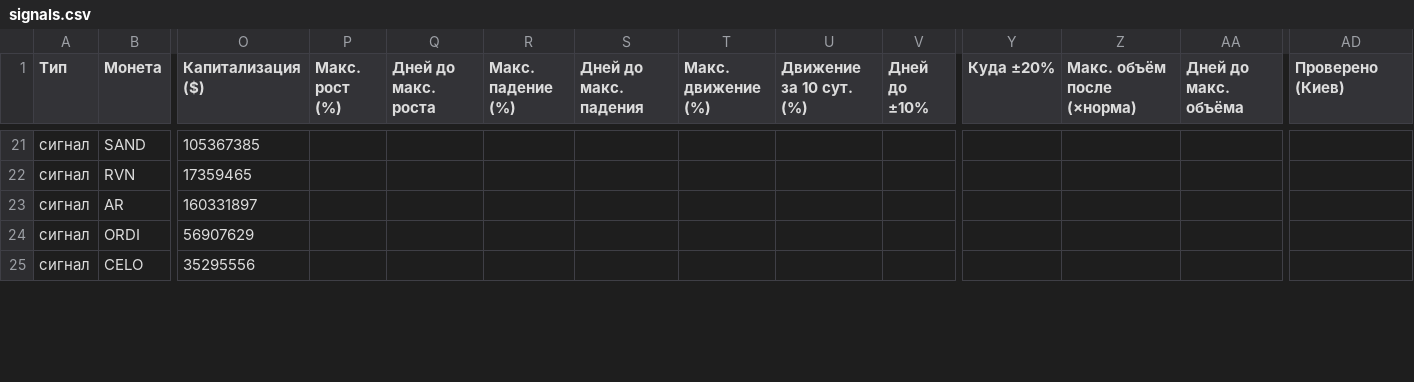
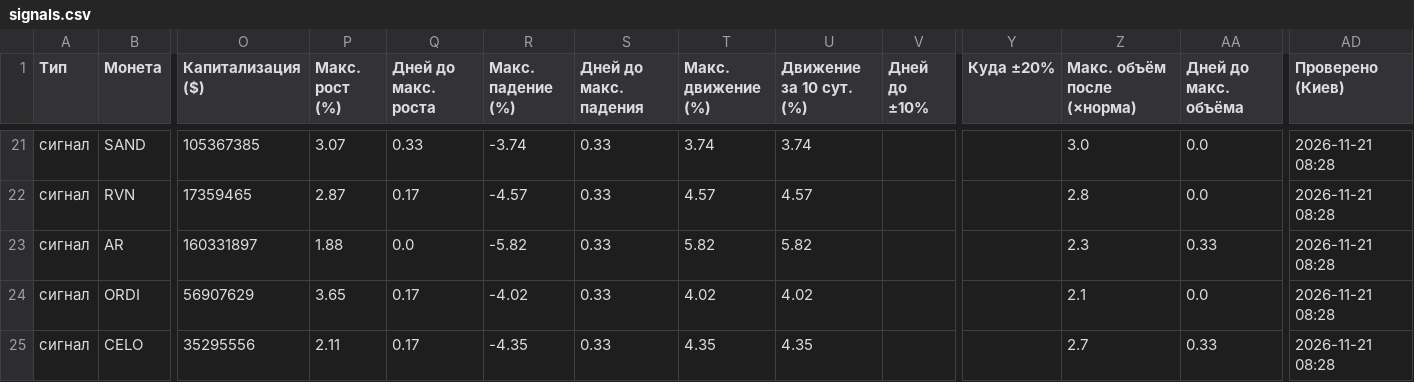
Before and after one commit to HelaPataki/volume-bot, a CSV file: signals.csv, drawn as a sheet; only a part is shown, gaps mark what is left out; the diff covers the shown part only; the diff names each change by its address in the sheet, - before the commit and + after, or states it on an @@ line.

```diff
--- a/signals.csv
+++ b/signals.csv
-P21 (Макс. рост (%)): (empty)
+P21 (Макс. рост (%)): 3.07
-Q21 (Дней до макс. роста): (empty)
+Q21 (Дней до макс. роста): 0.33
-R21 (Макс. падение (%)): (empty)
+R21 (Макс. падение (%)): -3.74
-S21:S25 (Дней до макс. падения): (empty)
+S21:S25 (Дней до макс. падения): 0.33
-T21 (Макс. движение (%)): (empty)
+T21 (Макс. движение (%)): 3.74
-U21 (Движение за 10 сут. (%)): (empty)
+U21 (Движение за 10 сут. (%)): 3.74
-Z21 (Макс. объём после (×норма)): (empty)
+Z21 (Макс. объём после (×норма)): 3.0
-AA21:AA22 (Дней до макс. объёма): (empty)
+AA21:AA22 (Дней до макс. объёма): 0.0
-AD21:AD25 (Проверено (Киев)): (empty)
+AD21:AD25 (Проверено (Киев)): 2026-11-21 08:28
-P22 (Макс. рост (%)): (empty)
+P22 (Макс. рост (%)): 2.87
-Q22 (Дней до макс. роста): (empty)
+Q22 (Дней до макс. роста): 0.17
-R22 (Макс. падение (%)): (empty)
+R22 (Макс. падение (%)): -4.57
-T22 (Макс. движение (%)): (empty)
+T22 (Макс. движение (%)): 4.57
-U22 (Движение за 10 сут. (%)): (empty)
+U22 (Движение за 10 сут. (%)): 4.57
-Z22 (Макс. объём после (×норма)): (empty)
+Z22 (Макс. объём после (×норма)): 2.8
-P23 (Макс. рост (%)): (empty)
+P23 (Макс. рост (%)): 1.88
-Q23 (Дней до макс. роста): (empty)
+Q23 (Дней до макс. роста): 0.0
-R23 (Макс. падение (%)): (empty)
+R23 (Макс. падение (%)): -5.82
-T23 (Макс. движение (%)): (empty)
+T23 (Макс. движение (%)): 5.82
-U23 (Движение за 10 сут. (%)): (empty)
+U23 (Движение за 10 сут. (%)): 5.82
-Z23 (Макс. объём после (×норма)): (empty)
+Z23 (Макс. объём после (×норма)): 2.3
-AA23 (Дней до макс. объёма): (empty)
+AA23 (Дней до макс. объёма): 0.33
-P24 (Макс. рост (%)): (empty)
+P24 (Макс. рост (%)): 3.65
-Q24:Q25 (Дней до макс. роста): (empty)
+Q24:Q25 (Дней до макс. роста): 0.17
-R24 (Макс. падение (%)): (empty)
+R24 (Макс. падение (%)): -4.02
-T24 (Макс. движение (%)): (empty)
+T24 (Макс. движение (%)): 4.02
-U24 (Движение за 10 сут. (%)): (empty)
+U24 (Движение за 10 сут. (%)): 4.02
-Z24 (Макс. объём после (×норма)): (empty)
+Z24 (Макс. объём после (×норма)): 2.1
-AA24 (Дней до макс. объёма): (empty)
+AA24 (Дней до макс. объёма): 0.0
-P25 (Макс. рост (%)): (empty)
+P25 (Макс. рост (%)): 2.11
-R25 (Макс. падение (%)): (empty)
+R25 (Макс. падение (%)): -4.35
-T25 (Макс. движение (%)): (empty)
+T25 (Макс. движение (%)): 4.35
-U25 (Движение за 10 сут. (%)): (empty)
+U25 (Движение за 10 сут. (%)): 4.35
-Z25 (Макс. объём после (×норма)): (empty)
+Z25 (Макс. объём после (×норма)): 2.7
-AA25 (Дней до макс. объёма): (empty)
+AA25 (Дней до макс. объёма): 0.33
```
Also changed, not shown: 125 edited cells elsewhere in this file.
